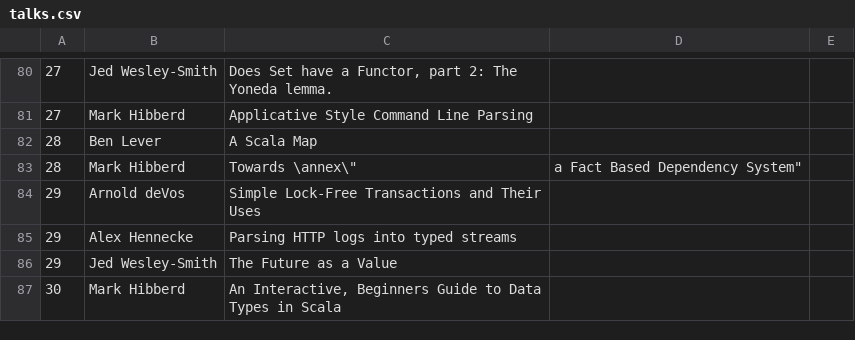
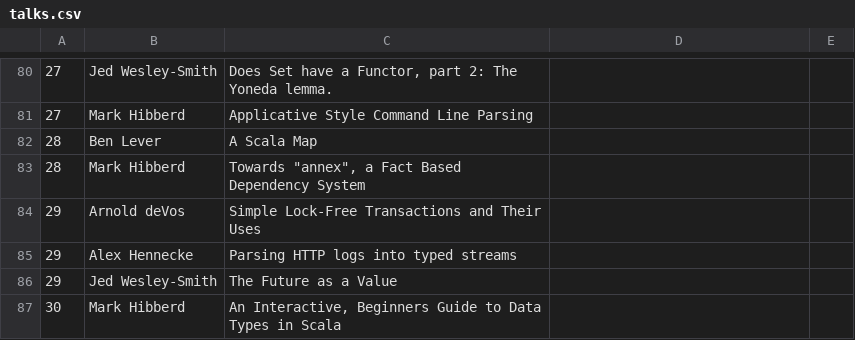
Before and after one commit to scalasyd/scalasyd, a CSV file: talks.csv, drawn as a sheet; only a part is shown, gaps mark what is left out.

Commit message:
Escape quotes

```diff
--- a/talks.csv
+++ b/talks.csv
@@ -82,3 +82,3 @@
 28,Ben Lever,"A Scala Map"
-28,Mark Hibberd,"Towards \"annex\", a Fact Based Dependency System"
+28,Mark Hibberd,"Towards ""annex"", a Fact Based Dependency System"
 29,Arnold deVos,"Simple Lock-Free Transactions and Their Uses"
```
